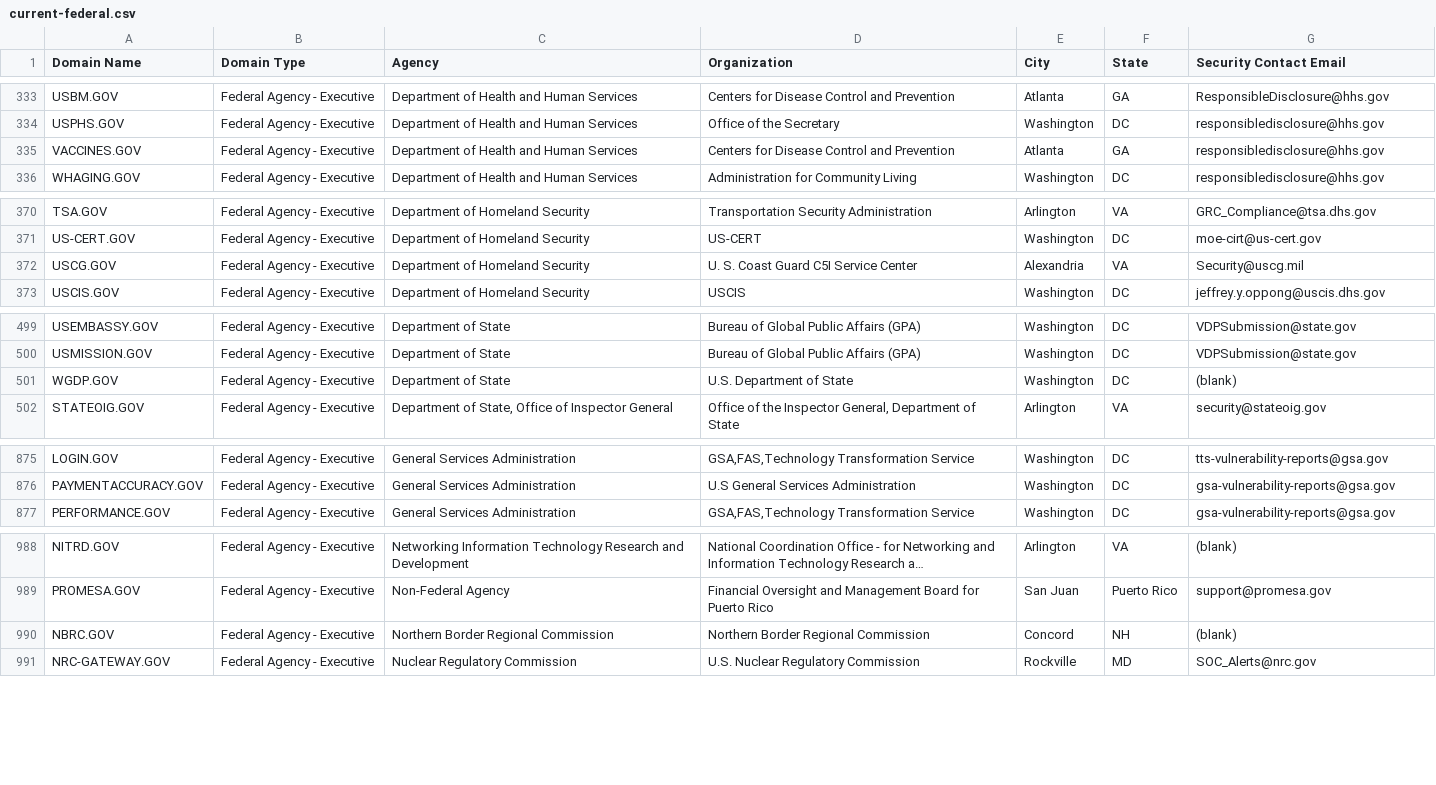
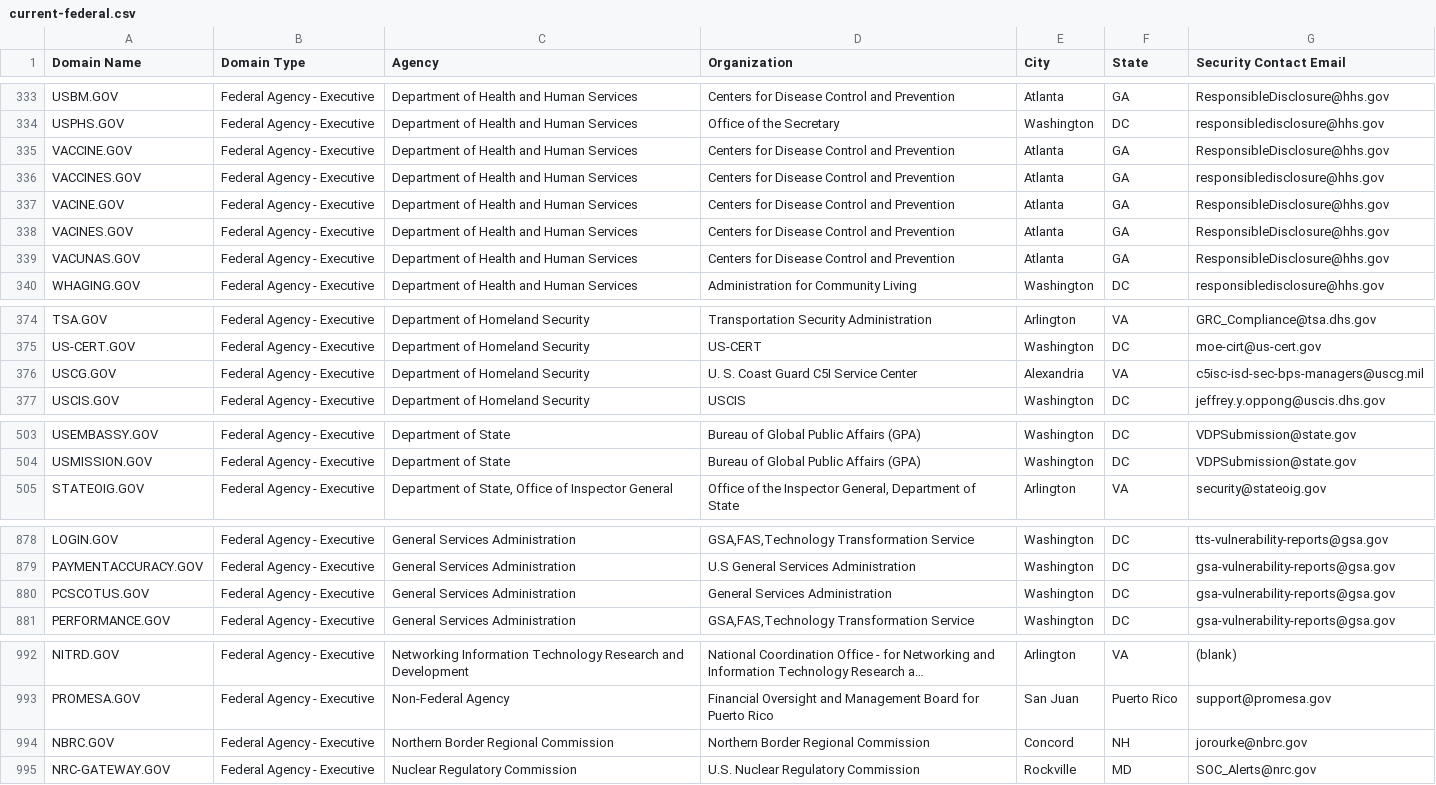
Before and after one commit to cisagov/dotgov-data, a CSV file: dotgov-domains/current-federal.csv, drawn as a sheet; only a part is shown, gaps mark what is left out; long unchanged cells end in …; removed rows and columns are numbered as before the commit, all else as after; the diff names each change by its address in the sheet, - before the commit and + after, or states it on an @@ line.

```diff
--- a/dotgov-domains/current-federal.csv
+++ b/dotgov-domains/current-federal.csv
+row 335: VACCINE.GOV | Federal Agency - Executive | Department of Health and Human Services | Centers for Disease Control and Prevention | Atlanta | GA | ResponsibleDisclosure@hhs.gov
+row 337: VACINE.GOV | Federal Agency - Executive | Department of Health and Human Services | Centers for Disease Control and Prevention | Atlanta | GA | ResponsibleDisclosure@hhs.gov
+row 338: VACINES.GOV | Federal Agency - Executive | Department of Health and Human Services | Centers for Disease Control and Prevention | Atlanta | GA | ResponsibleDisclosure@hhs.gov
+row 339: VACUNAS.GOV | Federal Agency - Executive | Department of Health and Human Services | Centers for Disease Control and Prevention | Atlanta | GA | ResponsibleDisclosure@hhs.gov
-G376 (Security Contact Email): Security@uscg.mil
+G376 (Security Contact Email): c5isc-isd-sec-bps-managers@uscg.mil
-row 501: WGDP.GOV | Federal Agency - Executive | Department of State | U.S. Department of State | Washington | DC | (blank)
+row 880: PCSCOTUS.GOV | Federal Agency - Executive | General Services Administration | General Services Administration | Washington | DC | gsa-vulnerability-reports@gsa.gov
-G994 (Security Contact Email): (blank)
+G994 (Security Contact Email): jorourke@nbrc.gov
```
Also changed, not shown: dotgov-domains/current-full.csv, 13 other files.
